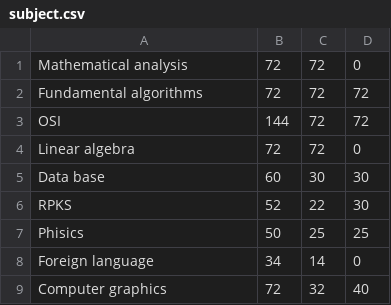
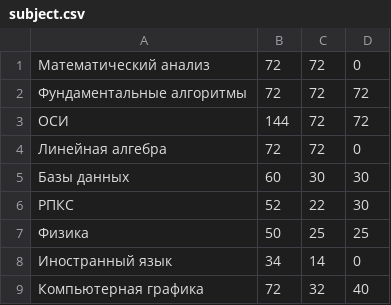
Before and after one commit to ASDomoroschenov/JavaDataBaseService, a CSV file: DataBase/csv/subject.csv, drawn as a sheet.

```diff
--- a/DataBase/csv/subject.csv
+++ b/DataBase/csv/subject.csv
@@ -1,9 +1,9 @@
-Mathematical analysis,72,72,0
-Fundamental algorithms,72,72,72
-OSI,144,72,72
-Linear algebra,72,72,0
-Data base,60,30,30
-RPKS,52,22,30
-Phisics,50,25,25
-Foreign language,34,14,0
-Computer graphics,72,32,40
+Математический анализ,72,72,0
+Фундаментальные алгоритмы,72,72,72
+ОСИ,144,72,72
+Линейная алгебра,72,72,0
+Базы данных,60,30,30
+РПКС,52,22,30
+Физика,50,25,25
+Иностранный язык,34,14,0
+Компьютерная графика,72,32,40
```
Also changed, not shown: DataBase/csv/person.csv, 30 other files.
